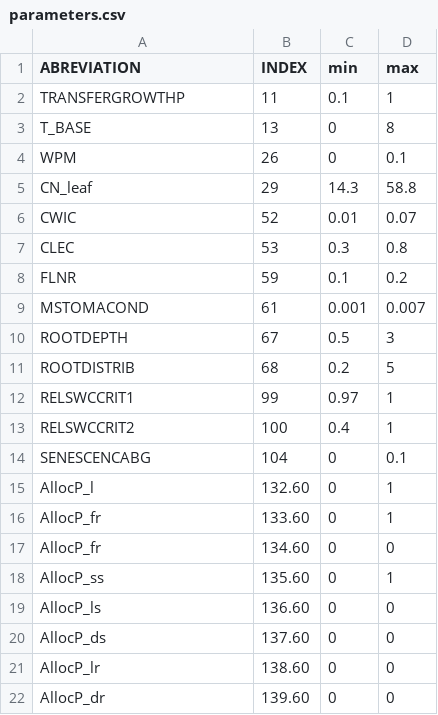
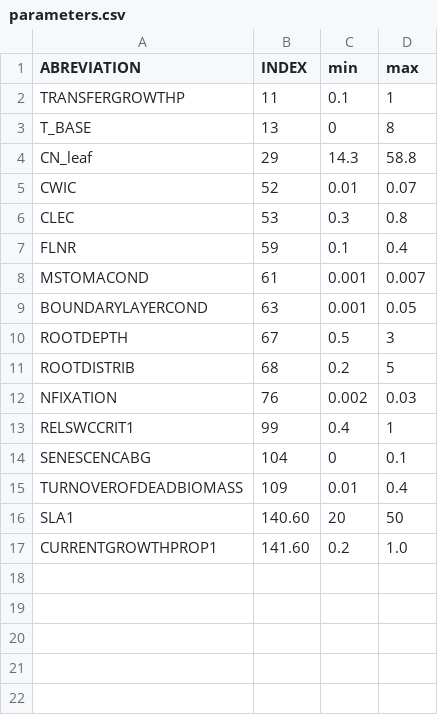
Before and after one commit to hollorol/RBBGCMuso, a CSV file: RBBGCMuso/inst/examples/hhs/parameters.csv, drawn as a sheet.

Commit message:
updating parameter.csv files

```diff
--- a/RBBGCMuso/inst/examples/hhs/parameters.csv
+++ b/RBBGCMuso/inst/examples/hhs/parameters.csv
@@ -3,3 +3,2 @@ TRANSFERGROWTHP,11,0.1,1
 T_BASE,13,0,8
-WPM,26,0,0.1
 CN_leaf,29,14.3,58.8
@@ -7,16 +6,12 @@ CWIC,52,0.01,0.07
 CLEC,53,0.3,0.8
-FLNR,59,0.1,0.2
+FLNR,59,0.1,0.4
 MSTOMACOND,61,0.001,0.007
+BOUNDARYLAYERCOND,63,0.001,0.05
 ROOTDEPTH,67,0.5,3
 ROOTDISTRIB,68,0.2,5
-RELSWCCRIT1,99,0.97,1
-RELSWCCRIT2,100,0.4,1
+NFIXATION,76,0.002,0.03
+RELSWCCRIT1,99,0.4,1
 SENESCENCABG,104,0,0.1
-AllocP_l, 132.60,0,1
-AllocP_fr,133.60,0,1
-AllocP_fr,134.60,0,0
-AllocP_ss,135.60,0,1
-AllocP_ls,136.60,0,0
-AllocP_ds,137.60,0,0
-AllocP_lr,138.60,0,0
-AllocP_dr,139.60,0,0
+TURNOVEROFDEADBIOMASS,109,0.01,0.4
+SLA1,140.60,20,50
+CURRENTGROWTHPROP1,141.60,0.2,1.0
```
Also changed, not shown: 2 other files.
